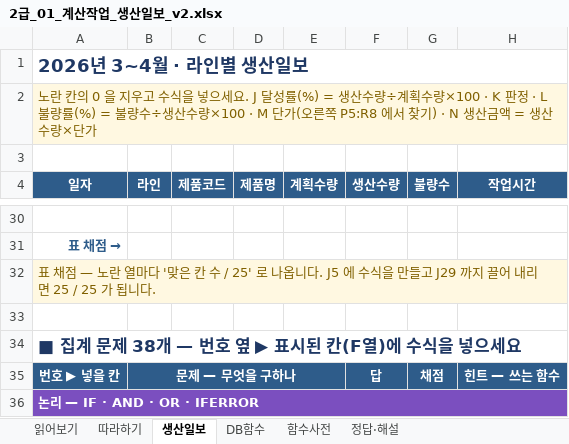
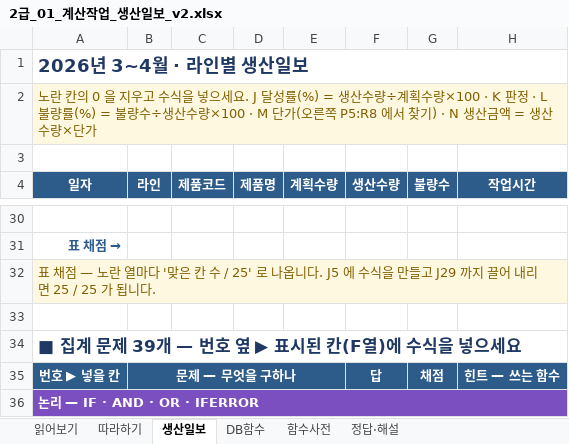
Before and after one commit to hongyul67-cpu/comhwal2-excel, an Excel workbook: _src/xlsx-gen/out/2급_01_계산작업_생산일보_v2.xlsx, sheet 생산일보, drawn as a sheet; only a part is shown, gaps mark what is left out; values as stored, in another font and other column widths than the file's, no borders; conditional formats not drawn; the diff names each change by its address in the sheet, - before the commit and + after, or states it on an @@ line.

```diff
--- a/_src/xlsx-gen/out/2급_01_계산작업_생산일보_v2.xlsx (sheet 생산일보)
+++ b/_src/xlsx-gen/out/2급_01_계산작업_생산일보_v2.xlsx (sheet 생산일보)
-A34 (일자): ■ 집계 문제 38개 — 번호 옆 ▶ 표시된 칸(F열)에 수식을 넣으세요
+A34 (일자): ■ 집계 문제 39개 — 번호 옆 ▶ 표시된 칸(F열)에 수식을 넣으세요
```
Also changed, not shown: sheet 읽어보기, sheet 정답·해설, _src/xlsx-gen/out/2급_02_기본작업_자재입출고_v2.xlsx, _src/xlsx-gen/out/2급_03_분석작업_설비점검_v2.xlsx, 44 other files.
